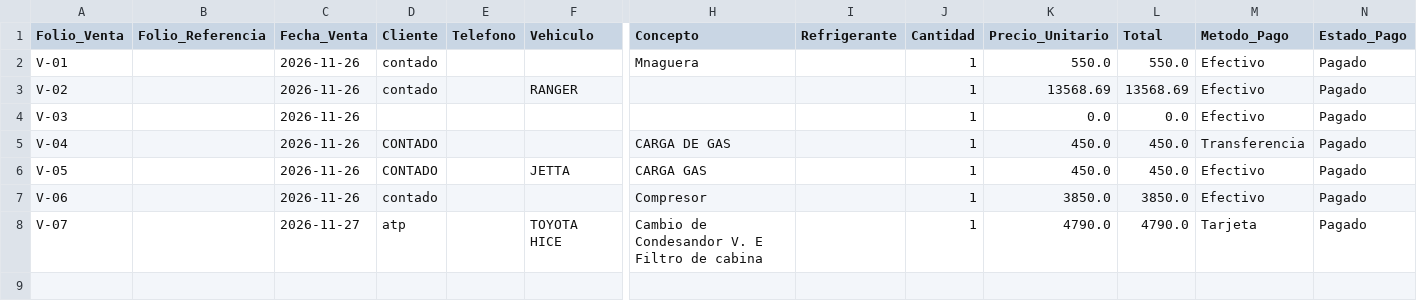
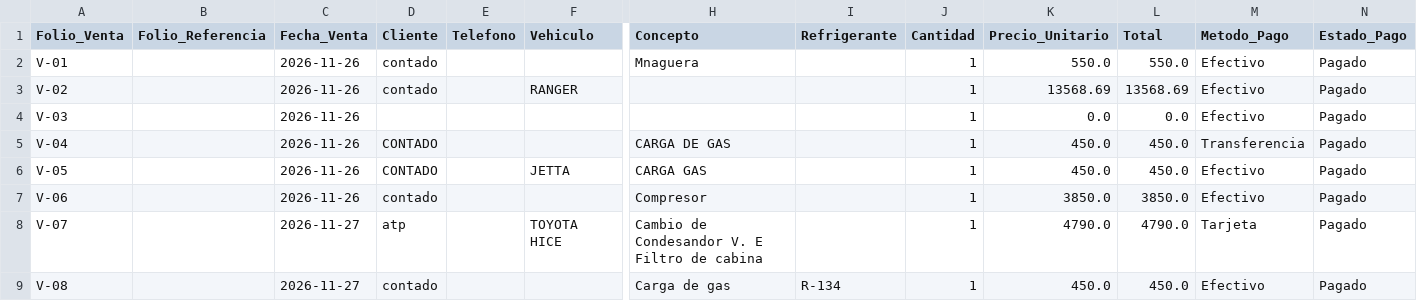
Before and after one commit to Chicotito/taller-pro-piloto, a CSV file: data/ventas.csv, drawn as a sheet; only a part is shown, gaps mark what is left out; rows hold the shown columns only; the diff names each change by its address in the sheet, - before the commit and + after, or states it on an @@ line.

Commit message:
Actualizar ventas.csv

```diff
--- a/data/ventas.csv
+++ b/data/ventas.csv
+row 9: V-08 |  | 2026-11-27 | contado |  |  | Carga de gas | R-134 | 1 | 450.0 | 450.0 | Efectivo | Pagado
```
